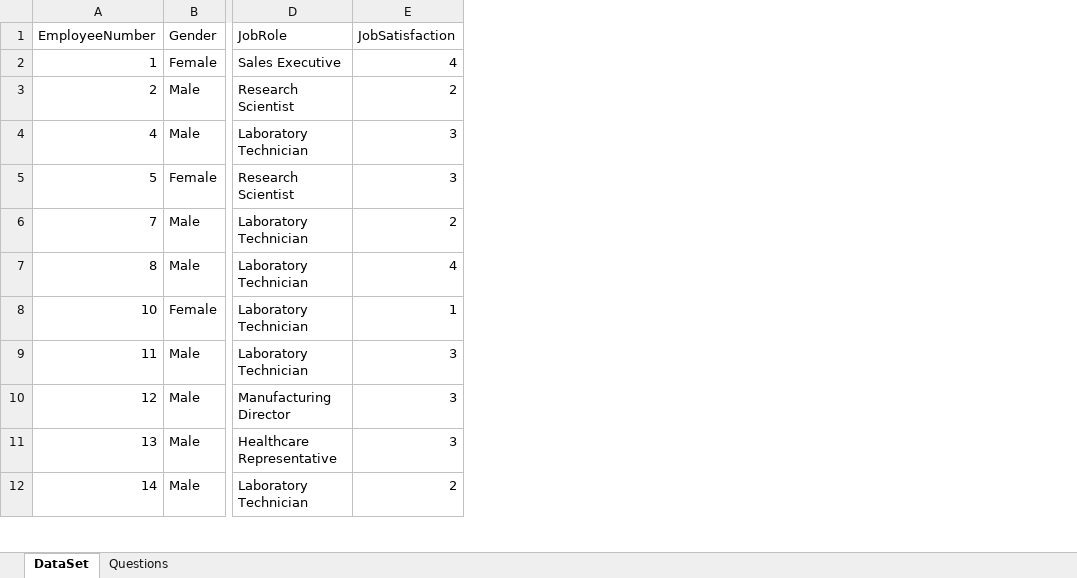
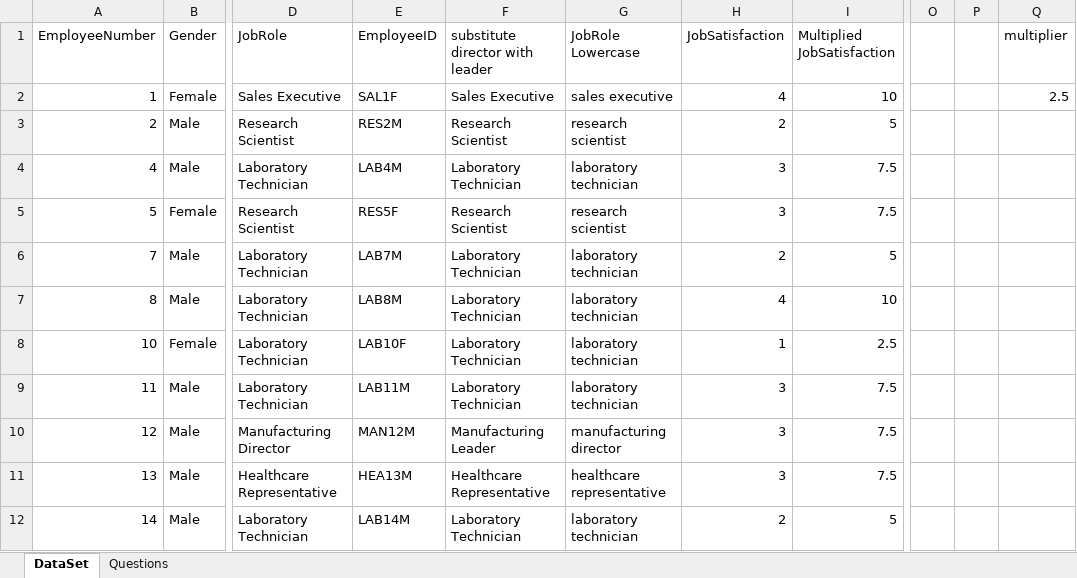
Before and after one commit to amitbudhathoki/Learning-Data-Analytics, an Excel workbook: Intro to excel 3.xlsx, sheet DataSet, drawn as a sheet; only a part is shown, gaps mark what is left out; values as stored, in another font and other column widths than the file's, no borders; the diff names each change by its address in the sheet, - before the commit and + after, or states it on an @@ line.

Commit message:
excel functions assignments

```diff
--- a/Intro to excel 3.xlsx (sheet DataSet)
+++ b/Intro to excel 3.xlsx (sheet DataSet)
+column E (EmployeeID), rows 2-12: SAL1F | RES2M | LAB4M | RES5F | LAB7M | LAB8M | LAB10F | LAB11M | MAN12M | HEA13M | LAB14M
+column F (substitute director with leader), rows 2-12: Sales Executive | Research Scientist | Laboratory Technician | Research Scientist | Laboratory Technician | Laboratory Technician | Laboratory Technician | Laboratory Technician | Manufacturing Leader | Healthcare Representative | Laboratory Technician
+column G (JobRole Lowercase), rows 2-12: sales executive | research scientist | laboratory technician | research scientist | laboratory technician | laboratory technician | laboratory technician | laboratory technician | manufacturing director | healthcare representative | laboratory technician
+column I (Multiplied JobSatisfaction), rows 2-12: 10 | 5 | 7.5 | 7.5 | 5 | 10 | 2.5 | 7.5 | 7.5 | 7.5 | 5
+column O, empty
+column P, empty
+column Q (multiplier), row 2: 2.5
```
